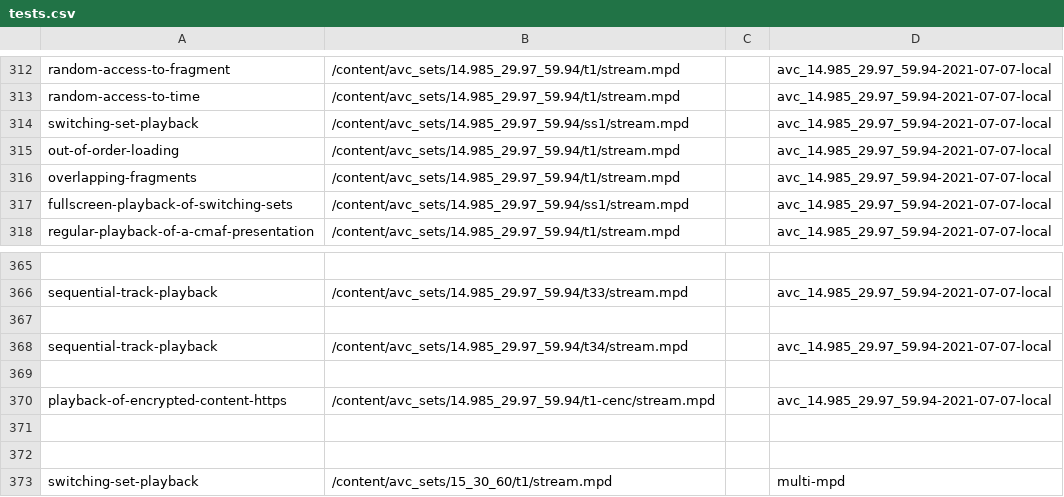
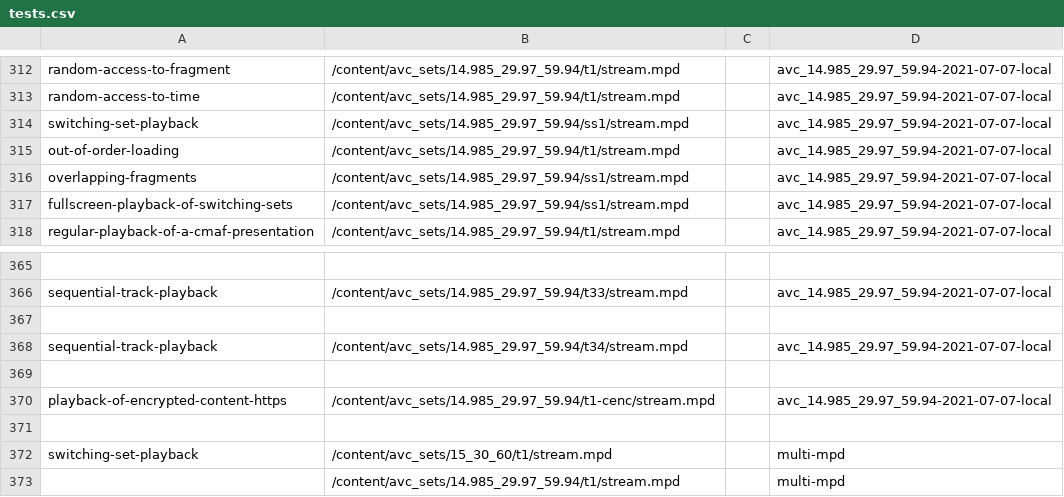
Before and after one commit to cta-wave/dpctf-tests, a CSV file: tests.csv, drawn as a sheet; only a part is shown, gaps mark what is left out; the shorter side is filled out with more unchanged rows; the diff covers the shown part only.

Commit message:
Changed content for overlapping fragments tests

```diff
--- a/tests.csv
+++ b/tests.csv
@@ -315,3 +315,3 @@
 "out-of-order-loading","/content/avc_sets/14.985_29.97_59.94/t1/stream.mpd","","avc_14.985_29.97_59.94-2021-07-07-local"
-"overlapping-fragments","/content/avc_sets/14.985_29.97_59.94/t1/stream.mpd","","avc_14.985_29.97_59.94-2021-07-07-local"
+"overlapping-fragments","/content/avc_sets/14.985_29.97_59.94/ss1/stream.mpd","","avc_14.985_29.97_59.94-2021-07-07-local"
 "fullscreen-playback-of-switching-sets","/content/avc_sets/14.985_29.97_59.94/ss1/stream.mpd","","avc_14.985_29.97_59.94-2021-07-07-local"
@@ -370,3 +370,2 @@
 "playback-of-encrypted-content-https","/content/avc_sets/14.985_29.97_59.94/t1-cenc/stream.mpd","","avc_14.985_29.97_59.94-2021-07-07-local"
-
 
```
Also changed, not shown: 5 edited cells elsewhere in this file, 7 other files.
